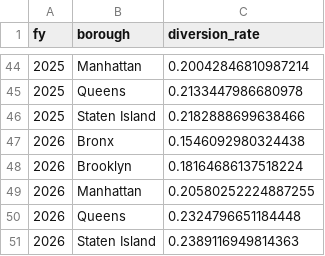
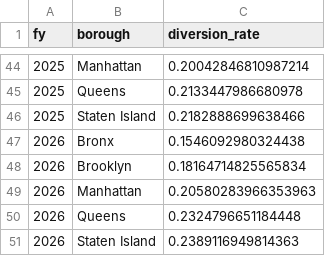
Before and after one commit to NYCComptroller/climate-dash, a CSV file: Data/Summary Data/diversion_rate.csv, drawn as a sheet; only a part is shown, gaps mark what is left out.

```diff
--- a/Data/Summary Data/diversion_rate.csv
+++ b/Data/Summary Data/diversion_rate.csv
@@ -47,4 +47,4 @@ fy,borough,diversion_rate
 2026,Bronx,0.1546092980324438
-2026,Brooklyn,0.18164686137518224
-2026,Manhattan,0.20580252224887255
+2026,Brooklyn,0.18164714825565834
+2026,Manhattan,0.20580283966353963
 2026,Queens,0.2324796651184448
```
